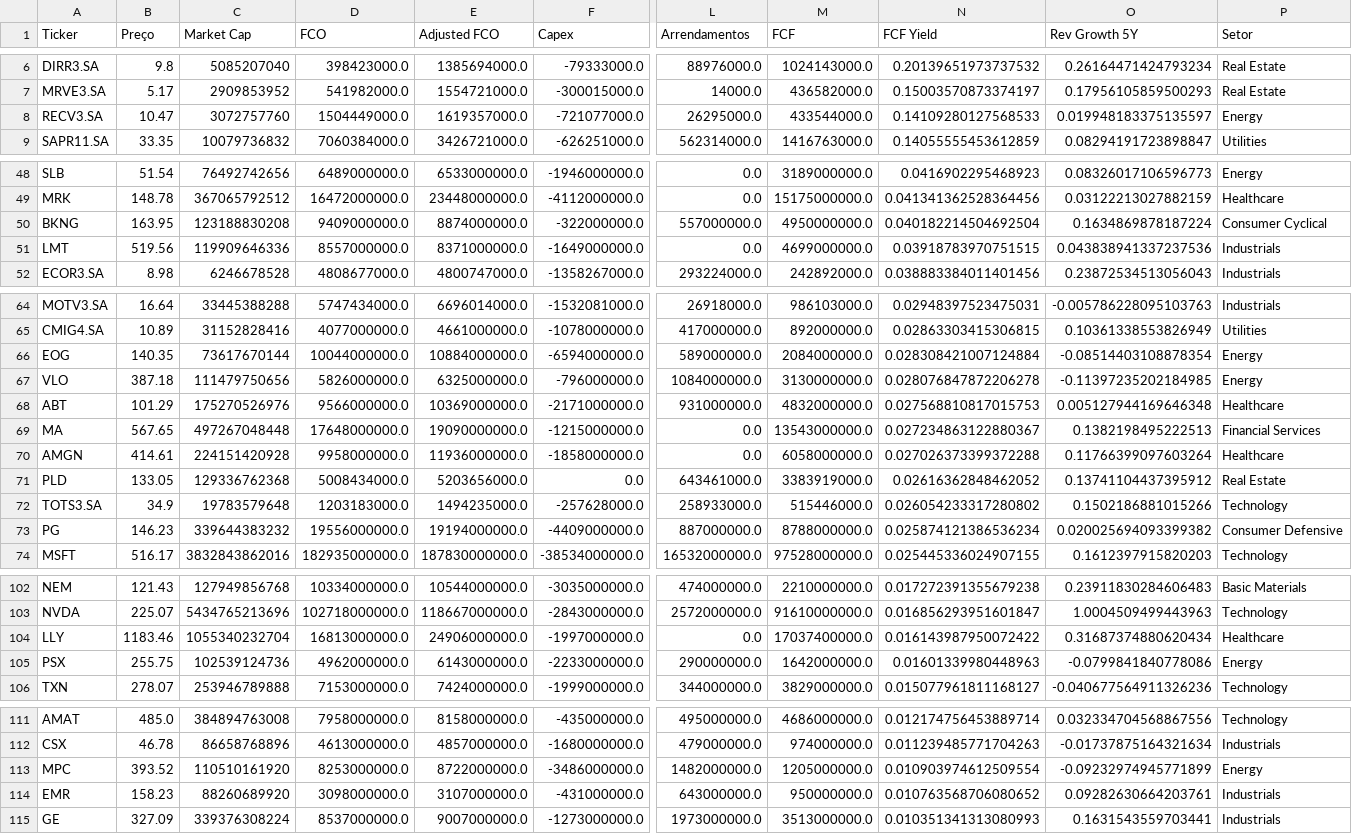
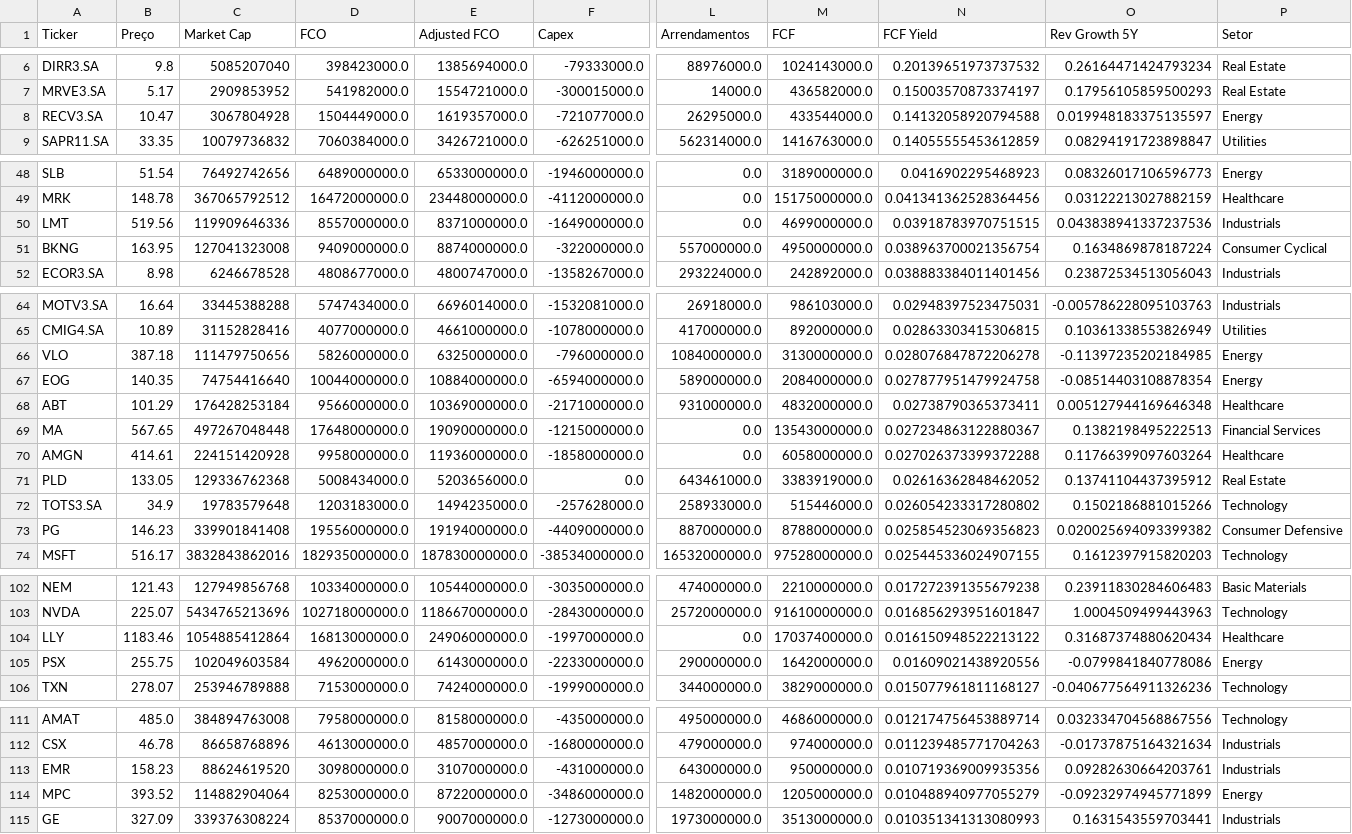
Before and after one commit to julianimmj/screener-fcf-yield, a CSV file: data/screener_conservative.csv, drawn as a sheet; only a part is shown, gaps mark what is left out; removed rows and columns are numbered as before the commit, all else as after; rows hold the shown columns only; the diff covers the shown part only; the diff names each change by its address in the sheet, - before the commit and + after, or states it on an @@ line.

```diff
--- a/data/screener_conservative.csv
+++ b/data/screener_conservative.csv
-C8 (Market Cap): 3072757760
+C8 (Market Cap): 3067804928
-N8 (FCF Yield): 0.14109280127568533
+N8 (FCF Yield): 0.14132058920794588
-row 50: BKNG | 163.95 | 123188830208 | 9409000000.0 | 8874000000.0 | -322000000.0 | 557000000.0 | 4950000000.0 | 0.040182214504692504 | 0.1634869878187224 | Consumer Cyclical
+row 51: BKNG | 163.95 | 127041323008 | 9409000000.0 | 8874000000.0 | -322000000.0 | 557000000.0 | 4950000000.0 | 0.038963700021356754 | 0.1634869878187224 | Consumer Cyclical
-row 66: EOG | 140.35 | 73617670144 | 10044000000.0 | 10884000000.0 | -6594000000.0 | 589000000.0 | 2084000000.0 | 0.028308421007124884 | -0.08514403108878354 | Energy
+row 67: EOG | 140.35 | 74754416640 | 10044000000.0 | 10884000000.0 | -6594000000.0 | 589000000.0 | 2084000000.0 | 0.027877951479924758 | -0.08514403108878354 | Energy
-C68 (Market Cap): 175270526976
+C68 (Market Cap): 176428253184
-N68 (FCF Yield): 0.027568810817015753
+N68 (FCF Yield): 0.02738790365373411
-C73 (Market Cap): 339644383232
+C73 (Market Cap): 339901841408
-N73 (FCF Yield): 0.025874121386536234
+N73 (FCF Yield): 0.025854523069356823
-C104 (Market Cap): 1055340232704
+C104 (Market Cap): 1054885412864
-N104 (FCF Yield): 0.016143987950072422
+N104 (FCF Yield): 0.016150948522213122
-C105 (Market Cap): 102539124736
+C105 (Market Cap): 102049603584
-N105 (FCF Yield): 0.01601339980448963
+N105 (FCF Yield): 0.01609021438920556
-row 113: MPC | 393.52 | 110510161920 | 8253000000.0 | 8722000000.0 | -3486000000.0 | 1482000000.0 | 1205000000.0 | 0.010903974612509554 | -0.09232974945771899 | Energy
-C113 (Market Cap): 88260689920
+C113 (Market Cap): 88624619520
-N113 (FCF Yield): 0.010763568706080652
+N113 (FCF Yield): 0.010719369009935356
+row 114: MPC | 393.52 | 114882904064 | 8253000000.0 | 8722000000.0 | -3486000000.0 | 1482000000.0 | 1205000000.0 | 0.010488940977055279 | -0.09232974945771899 | Energy
```
Also changed, not shown: 28 edited cells elsewhere in this file, data/screener_normal.csv, 1 other file.
